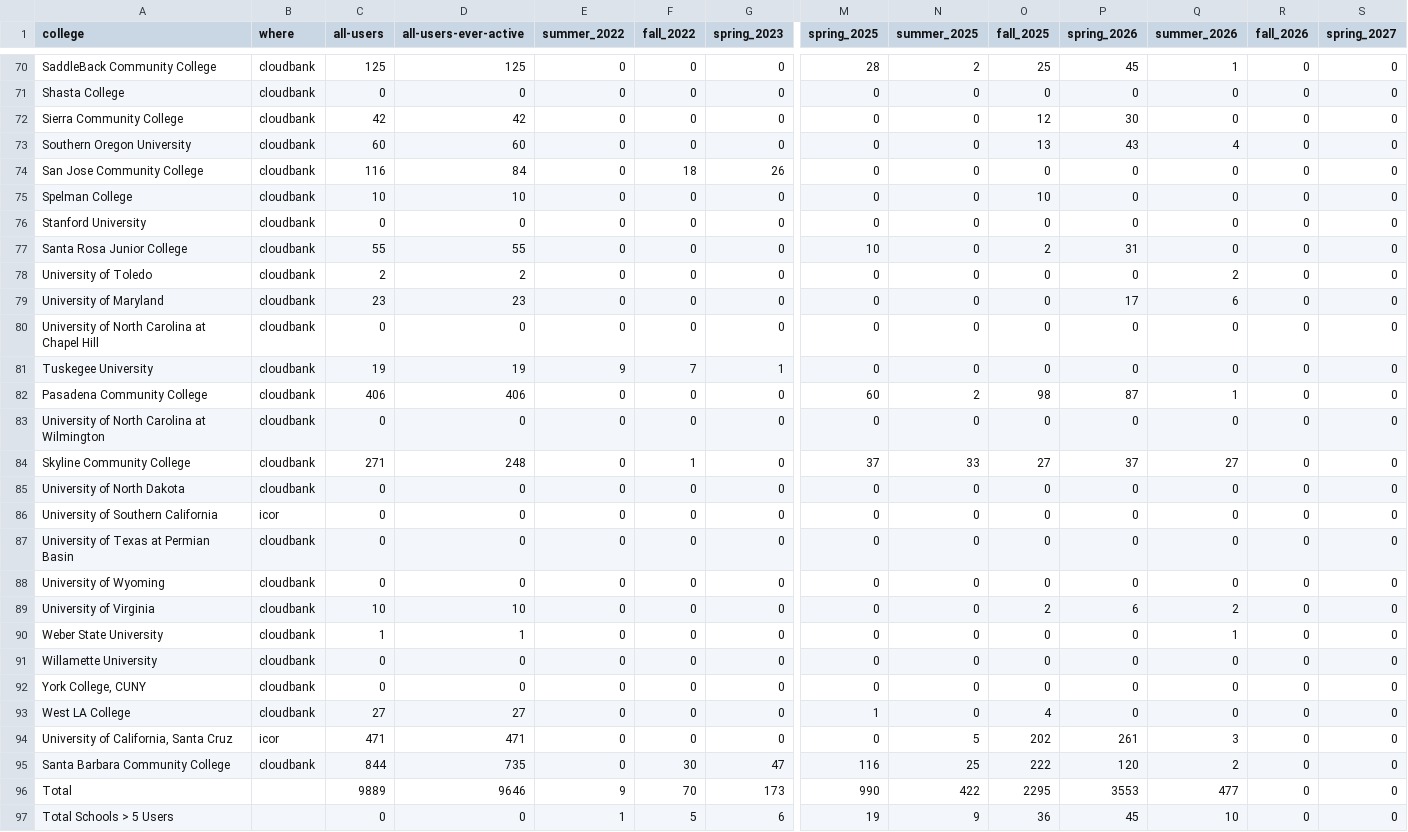
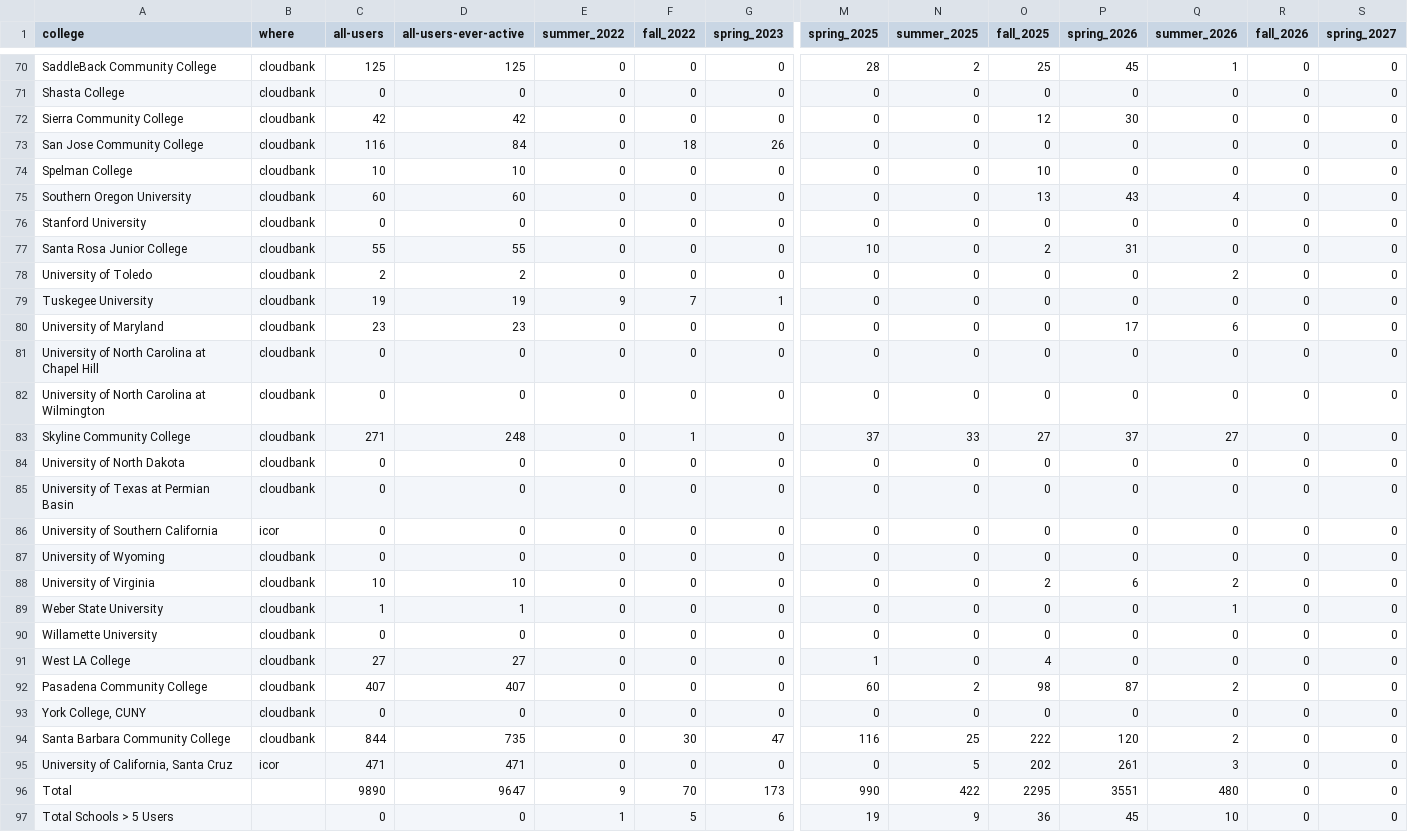
Before and after one commit to sean-morris/cloudbank-pilot-hub-users, a CSV file: users.csv, drawn as a sheet; only a part is shown, gaps mark what is left out; removed rows and columns are numbered as before the commit, all else as after; rows hold the shown columns only; the diff covers the shown part only; the diff names each change by its address in the sheet, - before the commit and + after, or states it on an @@ line.

```diff
--- a/users.csv
+++ b/users.csv
@@ row 73 moved to row 75: Southern Oregon University @@
@@ row 81 moved to row 79: Tuskegee University @@
-row 82: Pasadena Community College | cloudbank | 406 | 406 | 0 | 0 | 0 | 60 | 2 | 98 | 87 | 1 | 0 | 0
@@ row 87 moved to row 85: University of Texas at Permian Basin @@
@@ row 93 moved to row 91: West LA College @@
+row 92: Pasadena Community College | cloudbank | 407 | 407 | 0 | 0 | 0 | 60 | 2 | 98 | 87 | 2 | 0 | 0
@@ row 95 moved to row 94: Santa Barbara Community College @@
-C96 (all-users): 9889
+C96 (all-users): 9890
-D96 (all-users-ever-active): 9646
+D96 (all-users-ever-active): 9647
-P96 (spring_2026): 3553
+P96 (spring_2026): 3551
-Q96 (summer_2026): 477
+Q96 (summer_2026): 480
```
Also changed, not shown: 1 added row, 1 removed row, 36 moved rows and 7 edited cells elsewhere in this file, otter_standalone_use.csv, 1 other file.
